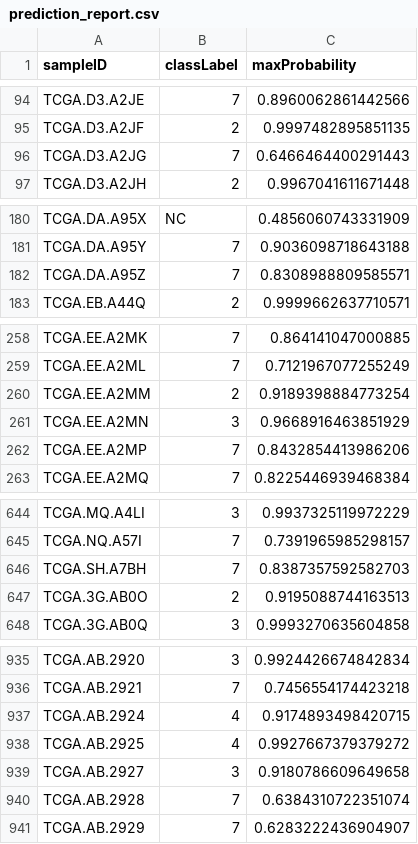
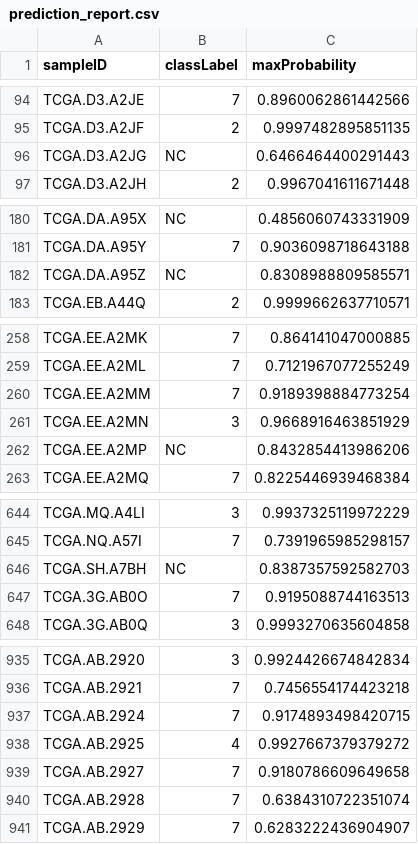
Before and after one commit to jpoots/Immune-Subgroup-Classification-of-Solid-Tumours, a CSV file: other/unclassified_samples_results/pancan results/prediction_report.csv, drawn as a sheet; only a part is shown, gaps mark what is left out; the diff covers the shown part only.

```diff
--- a/other/unclassified_samples_results/pancan results/prediction_report.csv
+++ b/other/unclassified_samples_results/pancan results/prediction_report.csv
@@ -95,3 +95,3 @@
 "TCGA.D3.A2JF","2","0.9997482895851135"
-"TCGA.D3.A2JG","7","0.6466464400291443"
+"TCGA.D3.A2JG","NC","0.6466464400291443"
 "TCGA.D3.A2JH","2","0.9967041611671448"
@@ -181,3 +181,3 @@
 "TCGA.DA.A95Y","7","0.9036098718643188"
-"TCGA.DA.A95Z","7","0.8308988809585571"
+"TCGA.DA.A95Z","NC","0.8308988809585571"
 "TCGA.EB.A44Q","2","0.9999662637710571"
@@ -259,5 +259,5 @@
 "TCGA.EE.A2ML","7","0.7121967077255249"
-"TCGA.EE.A2MM","2","0.9189398884773254"
+"TCGA.EE.A2MM","7","0.9189398884773254"
 "TCGA.EE.A2MN","3","0.9668916463851929"
-"TCGA.EE.A2MP","7","0.8432854413986206"
+"TCGA.EE.A2MP","NC","0.8432854413986206"
 "TCGA.EE.A2MQ","7","0.8225446939468384"
@@ -645,4 +645,4 @@
 "TCGA.NQ.A57I","7","0.7391965985298157"
-"TCGA.SH.A7BH","7","0.8387357592582703"
-"TCGA.3G.AB0O","2","0.9195088744163513"
+"TCGA.SH.A7BH","NC","0.8387357592582703"
+"TCGA.3G.AB0O","7","0.9195088744163513"
 "TCGA.3G.AB0Q","3","0.9993270635604858"
@@ -936,5 +936,5 @@
 "TCGA.AB.2921","7","0.7456554174423218"
-"TCGA.AB.2924","4","0.9174893498420715"
+"TCGA.AB.2924","7","0.9174893498420715"
 "TCGA.AB.2925","4","0.9927667379379272"
-"TCGA.AB.2927","3","0.9180786609649658"
+"TCGA.AB.2927","7","0.9180786609649658"
 "TCGA.AB.2928","7","0.6384310722351074"
```
Also changed, not shown: 15 edited cells elsewhere in this file, other/unclassified_samples_results/pancan results/predominance_report.csv, 4 other files.
